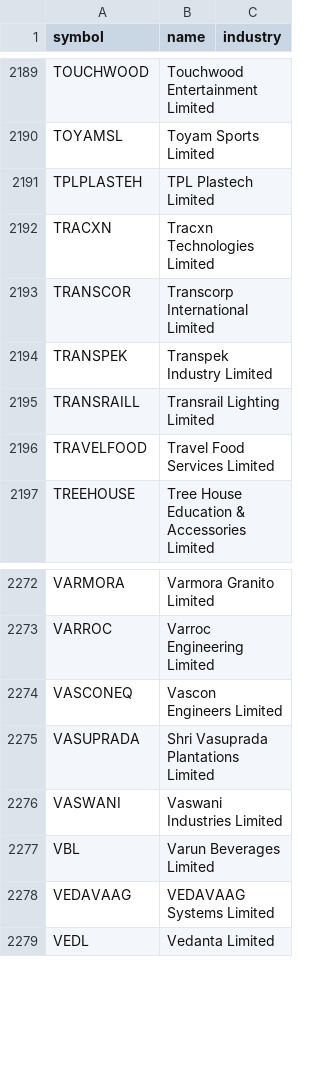
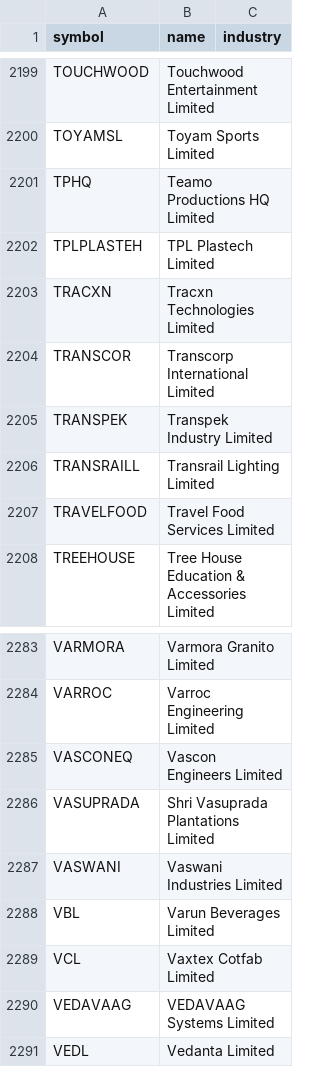
Before and after one commit to fussmonto/nse-screener, a CSV file: data/universe_all_extra.csv, drawn as a sheet; only a part is shown, gaps mark what is left out; the diff covers the shown part only; the diff names each change by its address in the sheet, - before the commit and + after, or states it on an @@ line.

```diff
--- a/data/universe_all_extra.csv
+++ b/data/universe_all_extra.csv
+row 2201: TPHQ | Teamo Productions HQ Limited
+row 2289: VCL | Vaxtex Cotfab Limited
```
Also changed, not shown: 11 added rows and 1 removed row elsewhere in this file.
